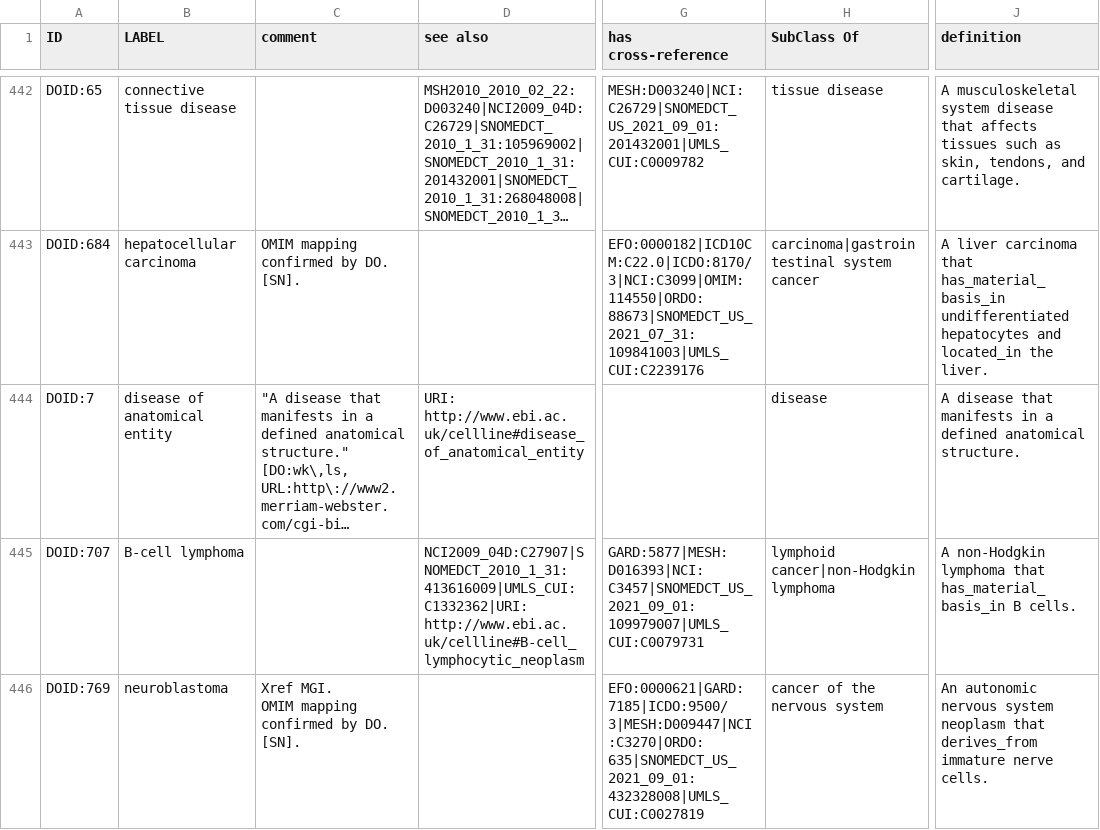
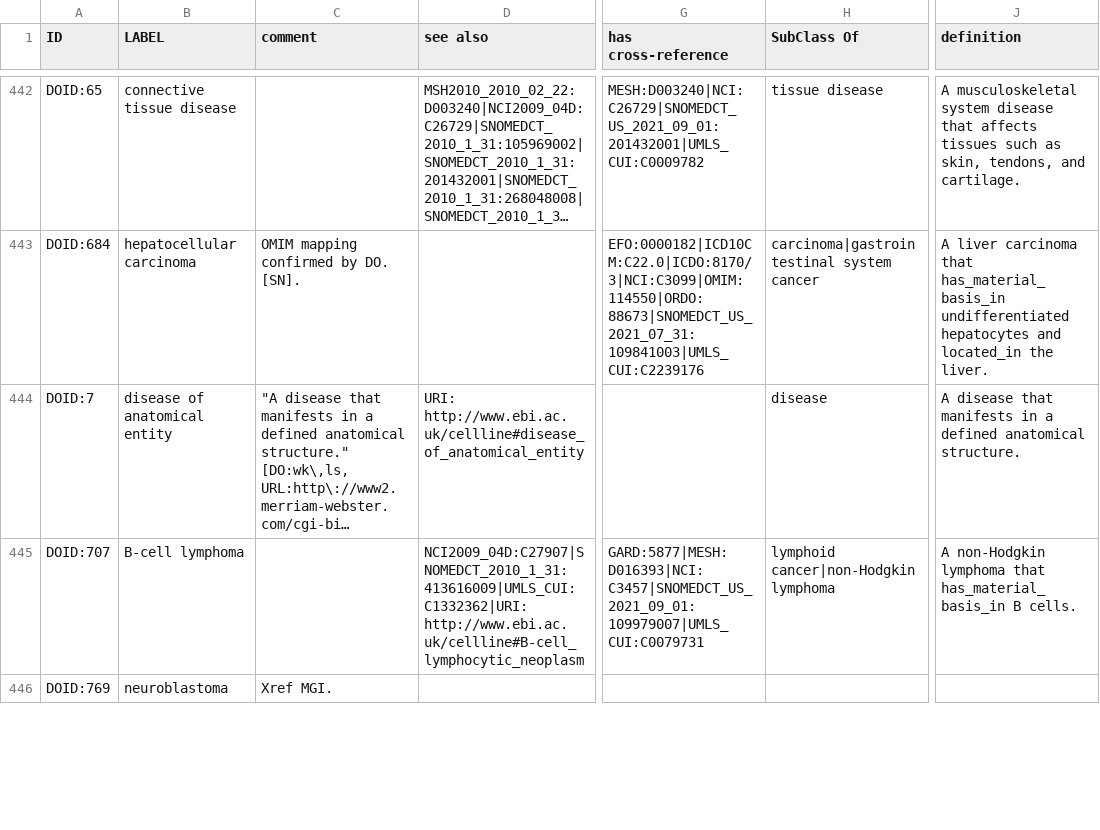
Before and after one commit to sebastianduesing/cellfinder, a TSV file: build/template.tsv, drawn as a sheet; only a part is shown, gaps mark what is left out; long unchanged cells end in …; ↵ is a line break in a cell; the diff covers the shown part only; the diff names each change by its address in the sheet, - before the commit and + after, or states it on an @@ line.

```diff
--- a/build/template.tsv
+++ b/build/template.tsv
-C446 (comment): Xref MGI. ↵ OMIM mapping confirmed by DO. [SN].
+C446 (comment): Xref MGI.
-G446 (has cross-reference): EFO:0000621|GARD:7185|ICDO:9500/3|MESH:D009447|NCI:C3270|ORDO:635|SNOMEDCT_US_2021_09_01:432328008|UMLS_CUI:C0027819
+G446 (has cross-reference): (empty)
-H446 (SubClass Of): cancer of the nervous system
+H446 (SubClass Of): (empty)
-J446 (definition): An autonomic nervous system neoplasm that derives_from immature nerve cells.
+J446 (definition): (empty)
```
Also changed, not shown: 2 added rows and 6 edited cells elsewhere in this file, build/cf-edit.tsv, 2 other files.
